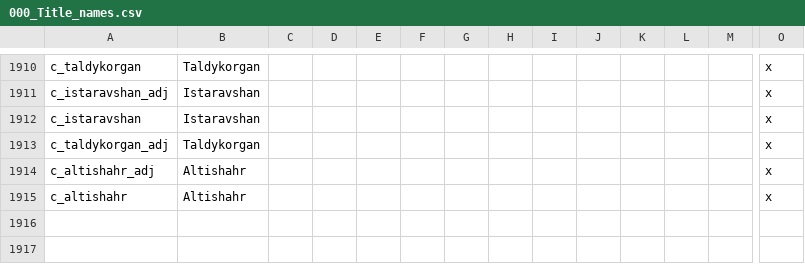
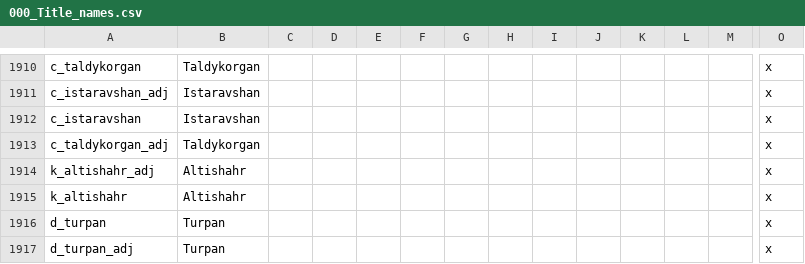
Before and after one commit to klorpa/After-The-End-Eurasia, a CSV file: ATE_Eurasia/localisation/000_Title_names.csv, drawn as a sheet; only a part is shown, gaps mark what is left out; rows hold the shown columns only; the diff names each change by its address in the sheet, - before the commit and + after, or states it on an @@ line.

Commit message:
Turpan Basin

```diff
--- a/ATE_Eurasia/localisation/000_Title_names.csv
+++ b/ATE_Eurasia/localisation/000_Title_names.csv
-A1914: c_altishahr_adj
+A1914: k_altishahr_adj
-A1915: c_altishahr
+A1915: k_altishahr
+row 1916: d_turpan | Turpan |  |  |  |  |  |  |  |  |  |  |  | x
+row 1917: d_turpan_adj | Turpan |  |  |  |  |  |  |  |  |  |  |  | x
```
Also changed, not shown: 2 other files.
